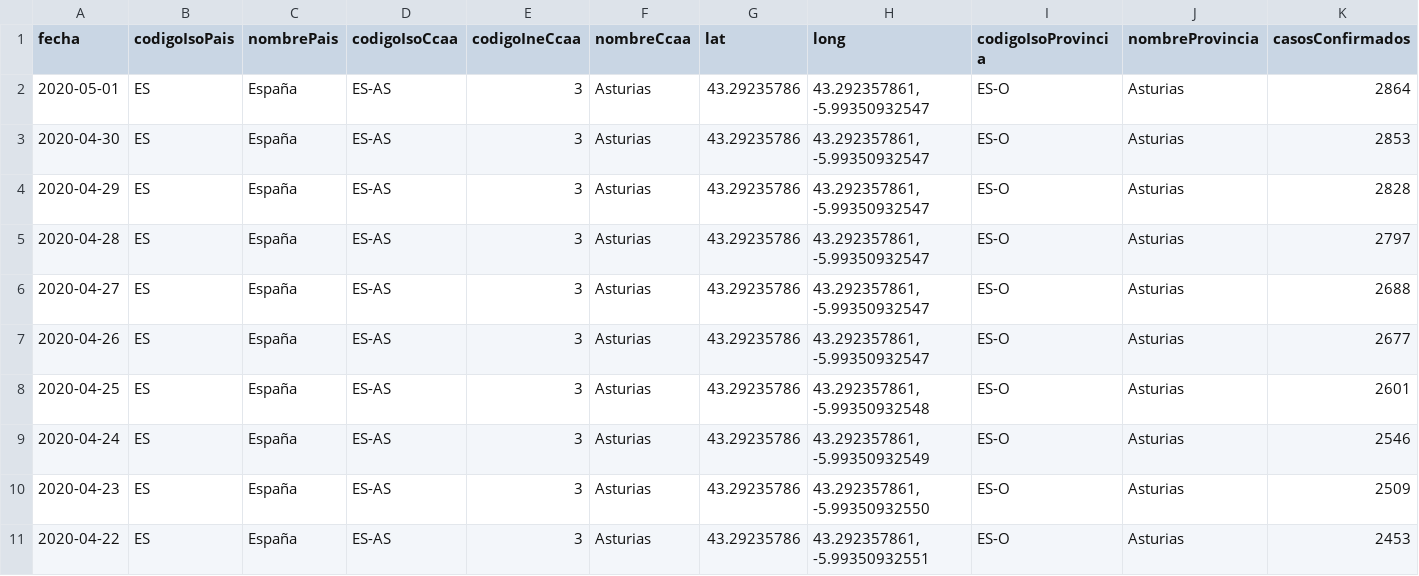
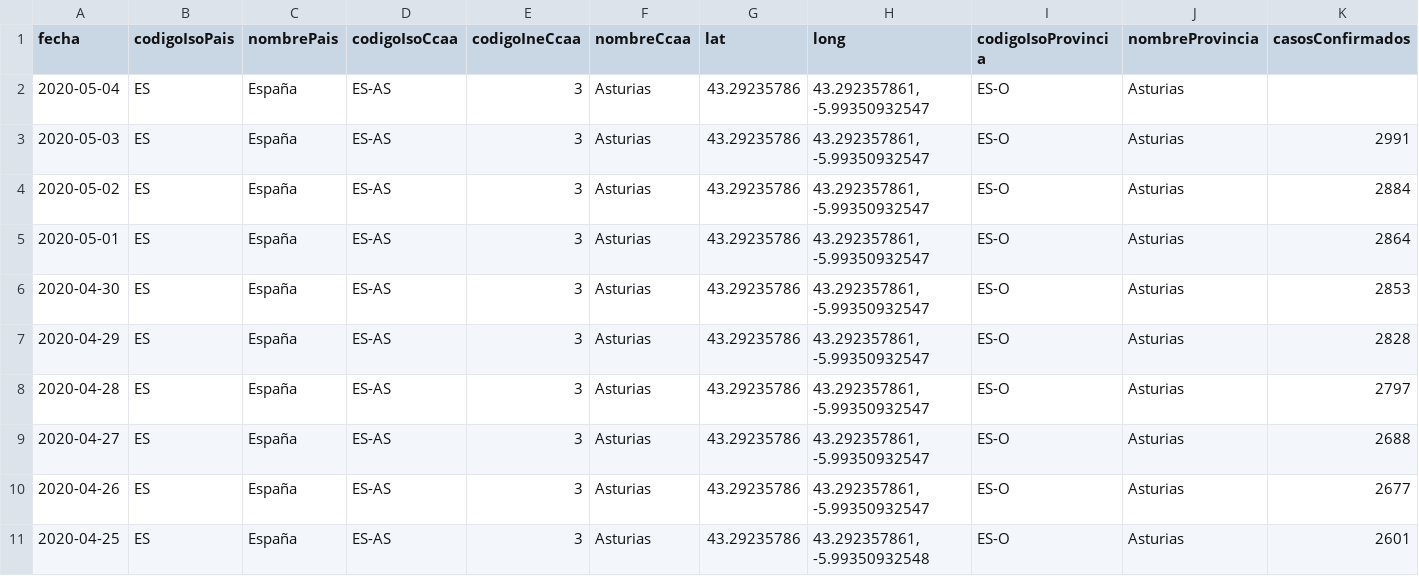
Before and after one commit to Secuoyas-Experience/covid-19-es, a CSV file: datos-comunidades-csv/covid-19-ES-AS-DatosCasos.csv, drawn as a sheet; only a part is shown; the shorter side is filled out with more unchanged rows; rows hold the shown columns only; the diff names each change by its address in the sheet, - before the commit and + after, or states it on an @@ line.

```diff
--- a/datos-comunidades-csv/covid-19-ES-AS-DatosCasos.csv
+++ b/datos-comunidades-csv/covid-19-ES-AS-DatosCasos.csv
+row 2: 2020-05-04 | ES | España | ES-AS | 3 | Asturias | 43.29235786 | 43.292357861, -5.99350932547 | ES-O | Asturias
+row 3: 2020-05-03 | ES | España | ES-AS | 3 | Asturias | 43.29235786 | 43.292357861, -5.99350932547 | ES-O | Asturias | 2991
+row 4: 2020-05-02 | ES | España | ES-AS | 3 | Asturias | 43.29235786 | 43.292357861, -5.99350932547 | ES-O | Asturias | 2884
```
Also changed, not shown: datos-comunidades-csv/covid-19-ES-CV-DatosCasos.csv, 2 other files.
